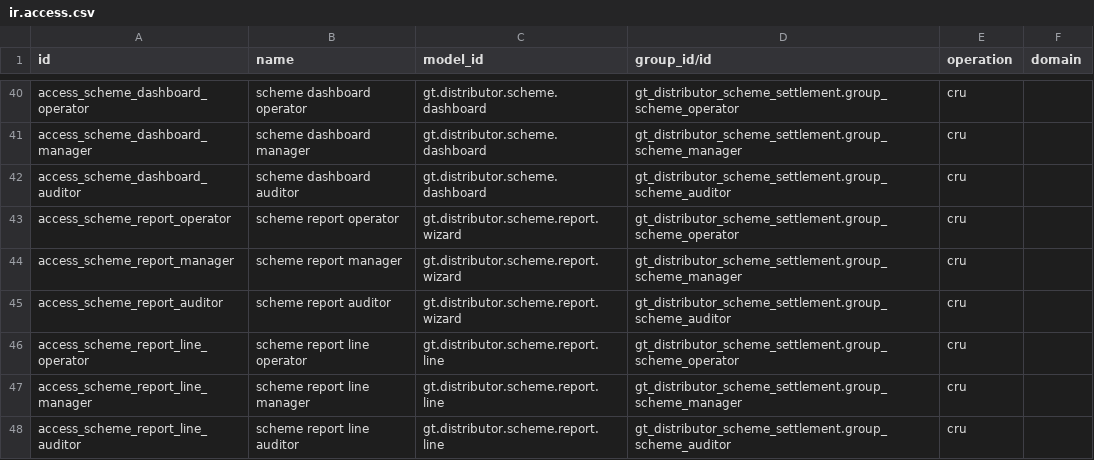
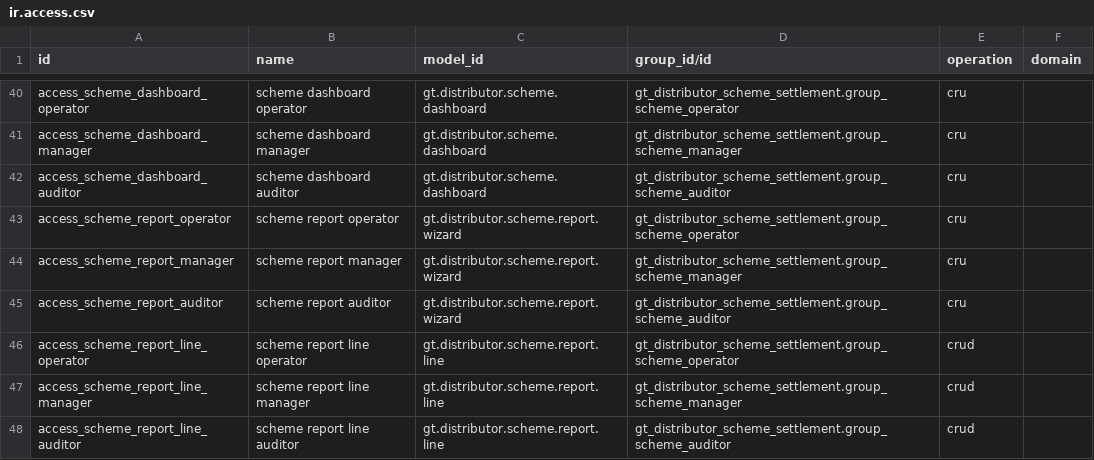
Before and after one commit to patelyashgokul-ops/gt_distributor_scheme_settlement, a CSV file: gt_distributor_scheme_settlement/security/ir.access.csv, drawn as a sheet; only a part is shown, gaps mark what is left out.

Commit message:
Auto-sync gt_distributor_scheme_settlement 2026-11-20 22:39

```diff
--- a/gt_distributor_scheme_settlement/security/ir.access.csv
+++ b/gt_distributor_scheme_settlement/security/ir.access.csv
@@ -45,4 +45,4 @@ access_scheme_report_manager,scheme report manager,gt.distributor.scheme.report.
 access_scheme_report_auditor,scheme report auditor,gt.distributor.scheme.report.wizard,gt_distributor_scheme_settlement.group_scheme_auditor,cru,
-access_scheme_report_line_operator,scheme report line operator,gt.distributor.scheme.report.line,gt_distributor_scheme_settlement.group_scheme_operator,cru,
-access_scheme_report_line_manager,scheme report line manager,gt.distributor.scheme.report.line,gt_distributor_scheme_settlement.group_scheme_manager,cru,
-access_scheme_report_line_auditor,scheme report line auditor,gt.distributor.scheme.report.line,gt_distributor_scheme_settlement.group_scheme_auditor,cru,
+access_scheme_report_line_operator,scheme report line operator,gt.distributor.scheme.report.line,gt_distributor_scheme_settlement.group_scheme_operator,crud,
+access_scheme_report_line_manager,scheme report line manager,gt.distributor.scheme.report.line,gt_distributor_scheme_settlement.group_scheme_manager,crud,
+access_scheme_report_line_auditor,scheme report line auditor,gt.distributor.scheme.report.line,gt_distributor_scheme_settlement.group_scheme_auditor,crud,
```
Also changed, not shown: 2 other files.
